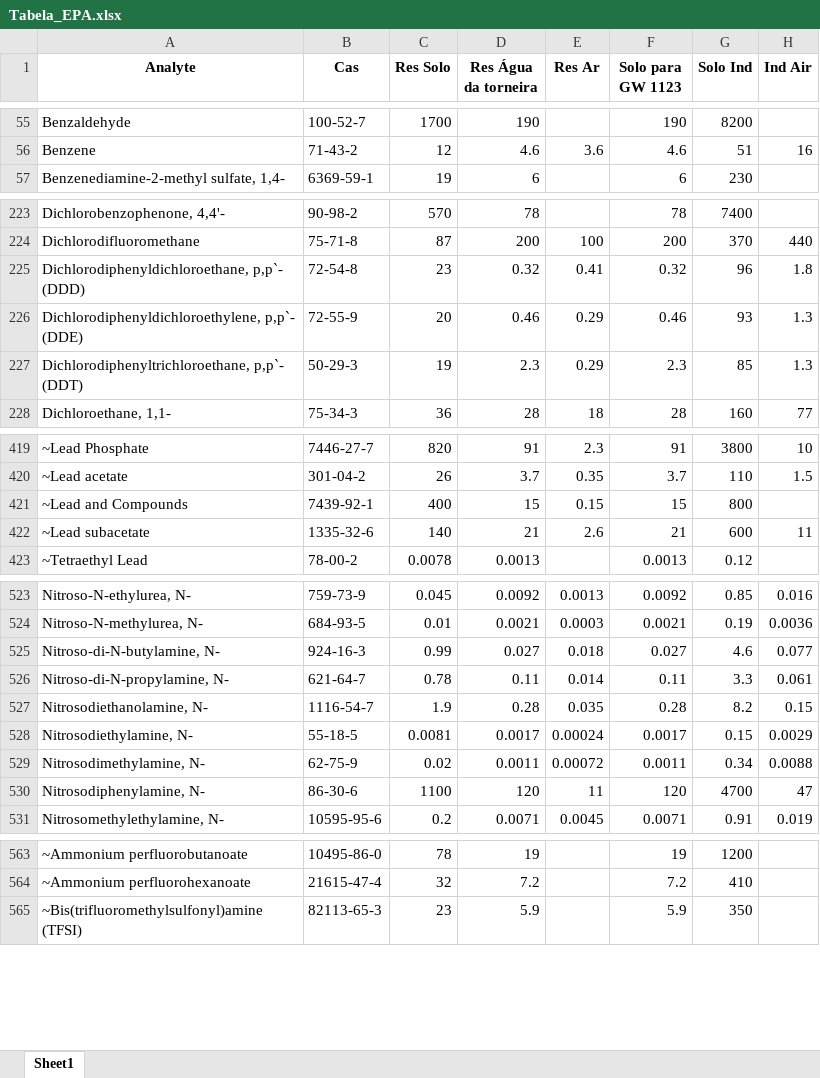
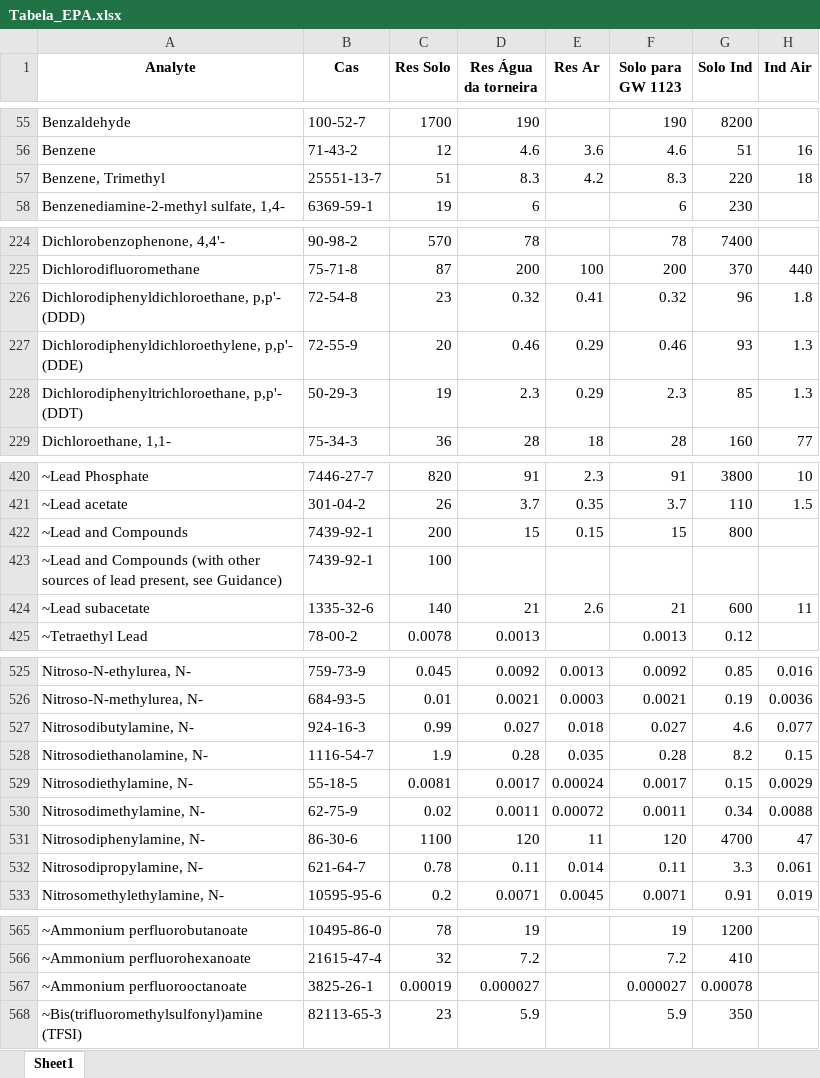
Before and after one commit to HenriqueCanhadas/ProjetoCanhadas, an Excel workbook: Tabelas Consulta/Tabelas/Tabela_EPA.xlsx, sheet Sheet1, drawn as a sheet; only a part is shown, gaps mark what is left out; values as stored, in another font and other column widths than the file's, no borders; removed rows and columns are numbered as before the commit, all else as after; the diff covers the shown part only; the diff names each change by its address in the sheet, - before the commit and + after, or states it on an @@ line.

```diff
--- a/Tabelas Consulta/Tabelas/Tabela_EPA.xlsx (sheet Sheet1)
+++ b/Tabelas Consulta/Tabelas/Tabela_EPA.xlsx (sheet Sheet1)
+row 57: Benzene, Trimethyl | 25551-13-7 | 51 | 8.3 | 4.2 | 8.3 | 220 | 18
-A226 (Analyte): Dichlorodiphenyldichloroethane, p,p`- (DDD)
+A226 (Analyte): Dichlorodiphenyldichloroethane, p,p'- (DDD)
-A227 (Analyte): Dichlorodiphenyldichloroethylene, p,p`- (DDE)
+A227 (Analyte): Dichlorodiphenyldichloroethylene, p,p'- (DDE)
-A228 (Analyte): Dichlorodiphenyltrichloroethane, p,p`- (DDT)
+A228 (Analyte): Dichlorodiphenyltrichloroethane, p,p'- (DDT)
-C422 (Res Solo): 400
+C422 (Res Solo): 200
+row 423: ~Lead and Compounds (with other sources of lead present, see Guidance) | 7439-92-1 | 100
-A527 (Analyte): Nitroso-di-N-butylamine, N-
+A527 (Analyte): Nitrosodibutylamine, N-
-row 526: Nitroso-di-N-propylamine, N- | 621-64-7 | 0.78 | 0.11 | 0.014 | 0.11 | 3.3 | 0.061
+row 532: Nitrosodipropylamine, N- | 621-64-7 | 0.78 | 0.11 | 0.014 | 0.11 | 3.3 | 0.061
+row 567: ~Ammonium perfluorooctanoate | 3825-26-1 | 0.00019 | 0.000027 |  | 0.000027 | 0.00078
```
Also changed, not shown: 2 added rows, 2 removed rows and 35 edited cells elsewhere in this sheet, 1 other file.
